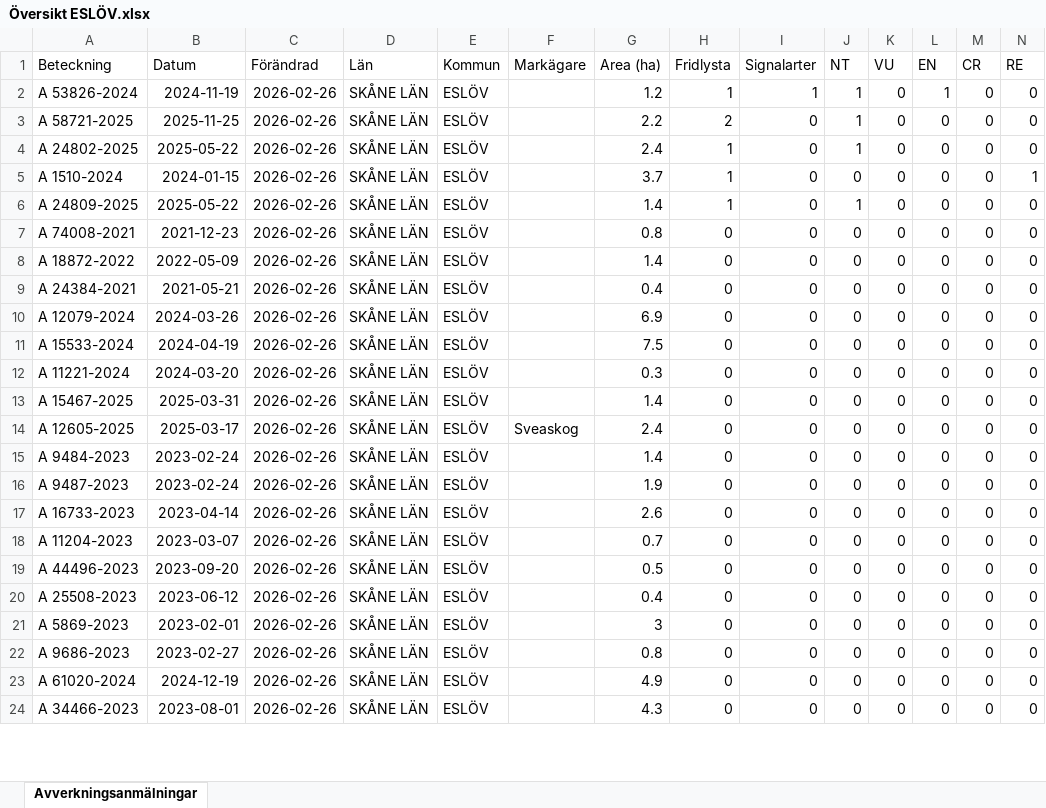
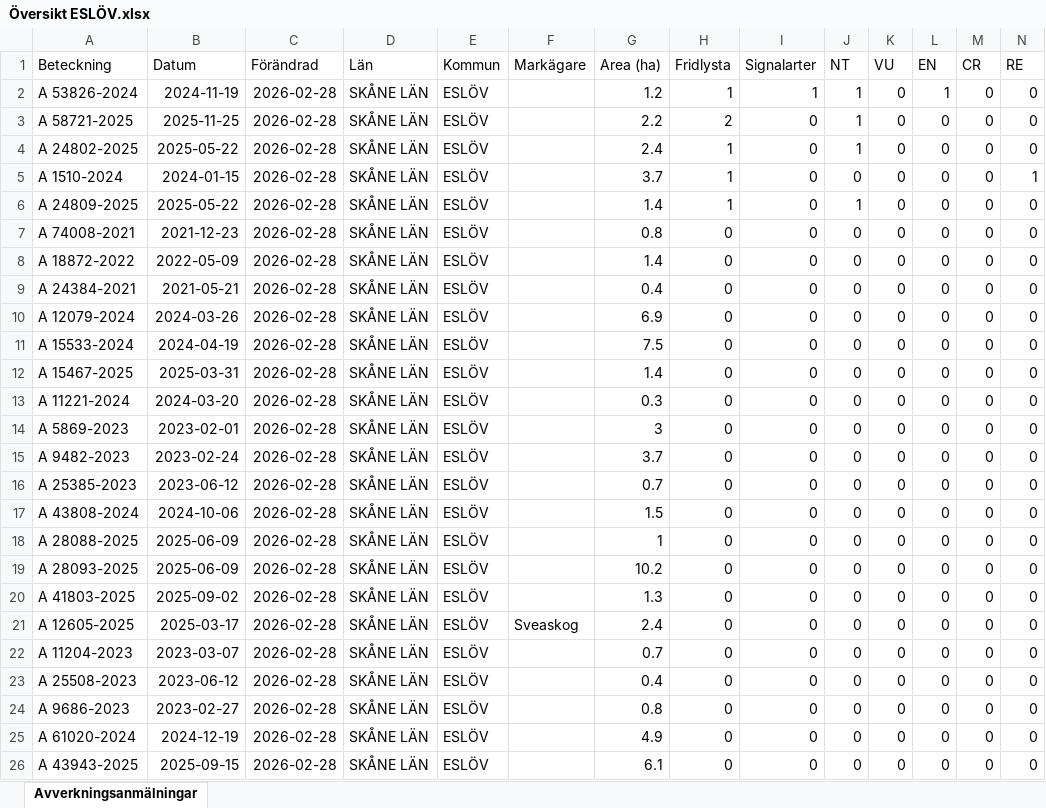
Before and after one commit to klasma/Logging_1285, an Excel workbook: Översikt ESLÖV.xlsx, sheet Avverkningsanmälningar, drawn as a sheet; only a part is shown; values as stored, in another font and other column widths than the file's, no borders; removed rows and columns are numbered as before the commit, all else as after; rows hold the shown columns only; the diff covers the shown part only; the diff names each change by its address in the sheet, - before the commit and + after, or states it on an @@ line.

```diff
--- a/Översikt ESLÖV.xlsx (sheet Avverkningsanmälningar)
+++ b/Översikt ESLÖV.xlsx (sheet Avverkningsanmälningar)
-C2:C11 (Förändrad): 2026-02-26
+C2:C11 (Förändrad): 2026-02-28
+row 12: A 15467-2025 | 2025-03-31 | 2026-02-28 | SKÅNE LÄN | ESLÖV |  | 1.4 | 0 | 0 | 0 | 0 | 0 | 0 | 0
-C13:C14 (Förändrad): 2026-02-26
+C13:C14 (Förändrad): 2026-02-28
-A14 (Beteckning): A 15467-2025
+A14 (Beteckning): A 5869-2023
-B14 (Datum): 2025-03-31
+B14 (Datum): 2023-02-01
-G14 (Area (ha)): 1.4
+G14 (Area (ha)): 3
+row 15: A 9482-2023 | 2023-02-24 | 2026-02-28 | SKÅNE LÄN | ESLÖV |  | 3.7 | 0 | 0 | 0 | 0 | 0 | 0 | 0
-A16 (Beteckning): A 12605-2025
+A16 (Beteckning): A 25385-2023
-B16 (Datum): 2025-03-17
+B16 (Datum): 2023-06-12
-C16:C17 (Förändrad): 2026-02-26
+C16:C17 (Förändrad): 2026-02-28
-F16 (Markägare): Sveaskog
+F16 (Markägare): (empty)
-G16 (Area (ha)): 2.4
+G16 (Area (ha)): 0.7
-A17 (Beteckning): A 9484-2023
+A17 (Beteckning): A 43808-2024
-B17 (Datum): 2023-02-24
+B17 (Datum): 2024-10-06
-G17 (Area (ha)): 1.4
+G17 (Area (ha)): 1.5
+row 18: A 28088-2025 | 2025-06-09 | 2026-02-28 | SKÅNE LÄN | ESLÖV |  | 1 | 0 | 0 | 0 | 0 | 0 | 0 | 0
-A19 (Beteckning): A 9487-2023
+A19 (Beteckning): A 28093-2025
-B19 (Datum): 2023-02-24
+B19 (Datum): 2025-06-09
-C19:C20 (Förändrad): 2026-02-26
+C19:C20 (Förändrad): 2026-02-28
-G19 (Area (ha)): 1.9
+G19 (Area (ha)): 10.2
-A20 (Beteckning): A 16733-2023
+A20 (Beteckning): A 41803-2025
-B20 (Datum): 2023-04-14
+B20 (Datum): 2025-09-02
-G20 (Area (ha)): 2.6
+G20 (Area (ha)): 1.3
+row 21: A 12605-2025 | 2025-03-17 | 2026-02-28 | SKÅNE LÄN | ESLÖV | Sveaskog | 2.4 | 0 | 0 | 0 | 0 | 0 | 0 | 0
-C22 (Förändrad): 2026-02-26
+C22 (Förändrad): 2026-02-28
-row 19: A 44496-2023 | 2023-09-20 | 2026-02-26 | SKÅNE LÄN | ESLÖV |  | 0.5 | 0 | 0 | 0 | 0 | 0 | 0 | 0
-C23 (Förändrad): 2026-02-26
+C23 (Förändrad): 2026-02-28
-row 21: A 5869-2023 | 2023-02-01 | 2026-02-26 | SKÅNE LÄN | ESLÖV |  | 3 | 0 | 0 | 0 | 0 | 0 | 0 | 0
-C24:C26 (Förändrad): 2026-02-26
+C24:C26 (Förändrad): 2026-02-28
-A26 (Beteckning): A 34466-2023
+A26 (Beteckning): A 43943-2025
-B26 (Datum): 2023-08-01
+B26 (Datum): 2025-09-15
-G26 (Area (ha)): 4.3
+G26 (Area (ha)): 6.1
```
Also changed, not shown: 16 added rows, 17 removed rows and 68 edited cells elsewhere in this sheet, artfynd/A 1510-2024 artfynd.xlsx, artfynd/A 24802-2025 artfynd.xlsx, 33 other files.
